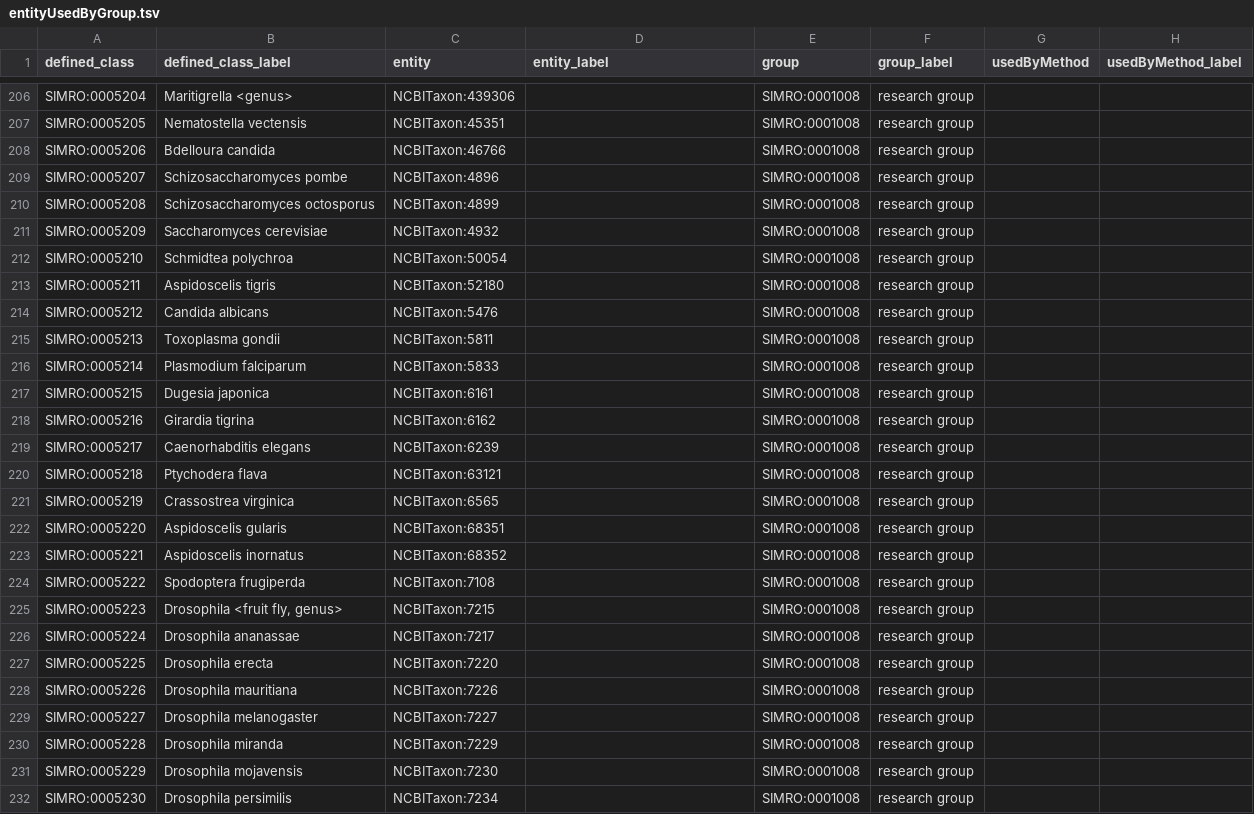
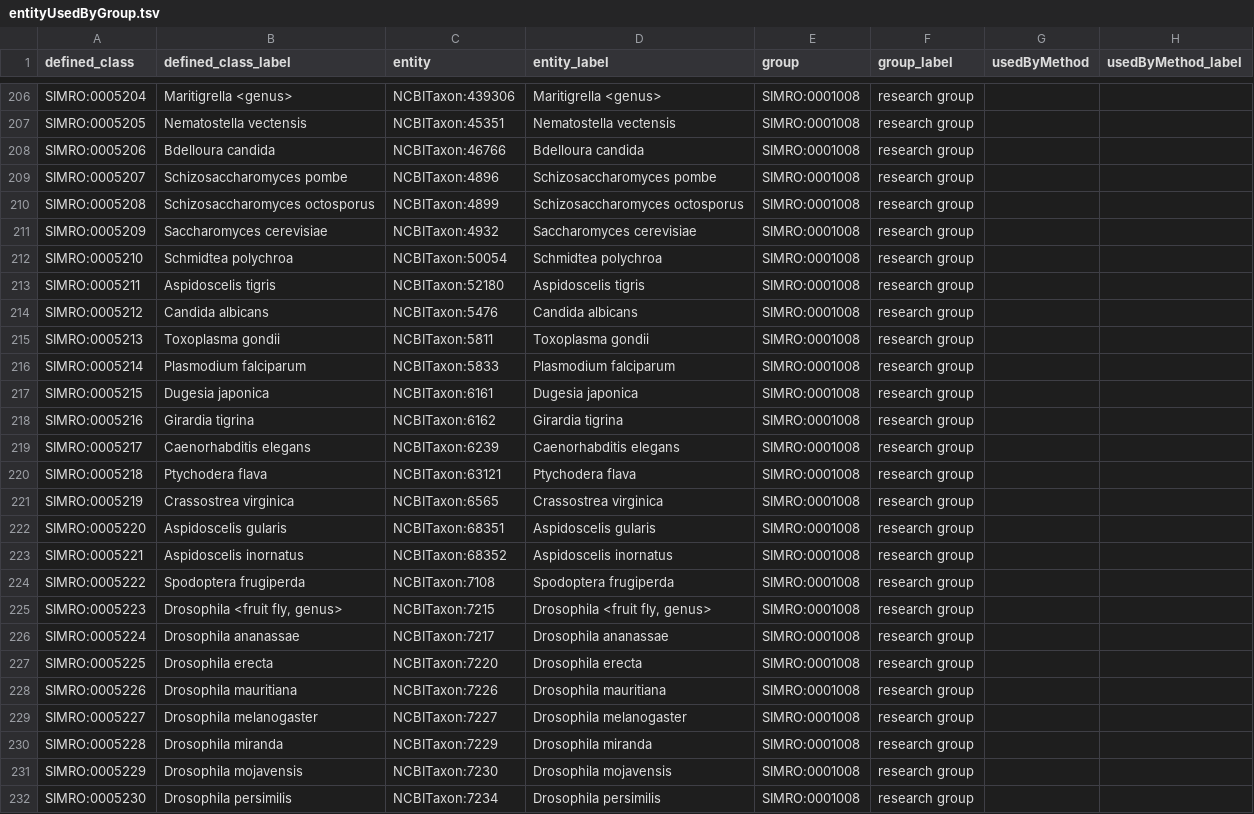
Before and after one commit to srobb1/simro, a TSV file: src/patterns/data/default/entityUsedByGroup.tsv, drawn as a sheet; only a part is shown, gaps mark what is left out; the diff covers the shown part only; the diff names each change by its address in the sheet, - before the commit and + after, or states it on an @@ line.

Commit message:
corrected missing label for two terms

```diff
--- a/src/patterns/data/default/entityUsedByGroup.tsv
+++ b/src/patterns/data/default/entityUsedByGroup.tsv
-D206 (entity_label): (empty)
+D206 (entity_label): Maritigrella <genus>
-D207 (entity_label): (empty)
+D207 (entity_label): Nematostella vectensis
-D208 (entity_label): (empty)
+D208 (entity_label): Bdelloura candida
-D209 (entity_label): (empty)
+D209 (entity_label): Schizosaccharomyces pombe
-D210 (entity_label): (empty)
+D210 (entity_label): Schizosaccharomyces octosporus
-D211 (entity_label): (empty)
+D211 (entity_label): Saccharomyces cerevisiae
-D212 (entity_label): (empty)
+D212 (entity_label): Schmidtea polychroa
-D213 (entity_label): (empty)
+D213 (entity_label): Aspidoscelis tigris
-D214 (entity_label): (empty)
+D214 (entity_label): Candida albicans
-D215 (entity_label): (empty)
+D215 (entity_label): Toxoplasma gondii
-D216 (entity_label): (empty)
+D216 (entity_label): Plasmodium falciparum
-D217 (entity_label): (empty)
+D217 (entity_label): Dugesia japonica
-D218 (entity_label): (empty)
+D218 (entity_label): Girardia tigrina
-D219 (entity_label): (empty)
+D219 (entity_label): Caenorhabditis elegans
-D220 (entity_label): (empty)
+D220 (entity_label): Ptychodera flava
-D221 (entity_label): (empty)
+D221 (entity_label): Crassostrea virginica
-D222 (entity_label): (empty)
+D222 (entity_label): Aspidoscelis gularis
-D223 (entity_label): (empty)
+D223 (entity_label): Aspidoscelis inornatus
-D224 (entity_label): (empty)
+D224 (entity_label): Spodoptera frugiperda
-D225 (entity_label): (empty)
+D225 (entity_label): Drosophila <fruit fly, genus>
-D226 (entity_label): (empty)
+D226 (entity_label): Drosophila ananassae
-D227 (entity_label): (empty)
+D227 (entity_label): Drosophila erecta
-D228 (entity_label): (empty)
+D228 (entity_label): Drosophila mauritiana
-D229 (entity_label): (empty)
+D229 (entity_label): Drosophila melanogaster
-D230 (entity_label): (empty)
+D230 (entity_label): Drosophila miranda
-D231 (entity_label): (empty)
+D231 (entity_label): Drosophila mojavensis
-D232 (entity_label): (empty)
+D232 (entity_label): Drosophila persimilis
```
Also changed, not shown: 1 moved row and 49 edited cells elsewhere in this file, src/patterns/data/default/simro_terms.tsv, 23 other files.
